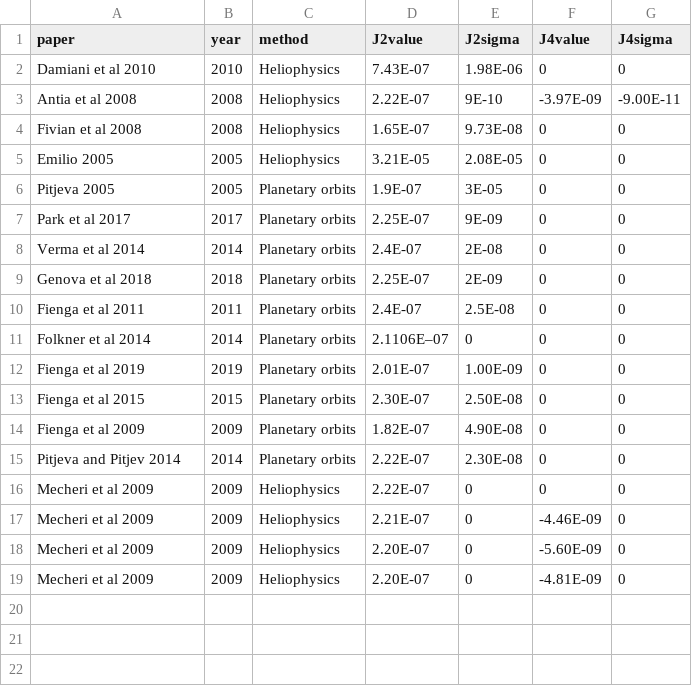
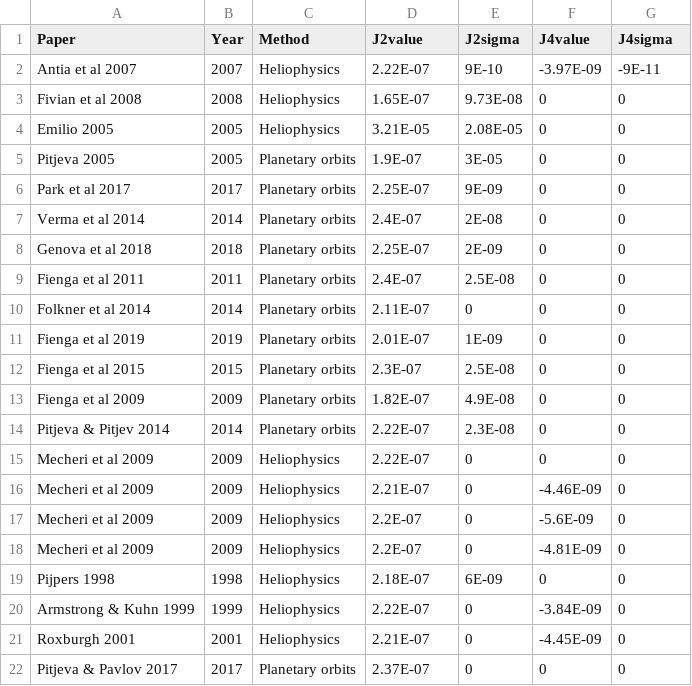
Before and after one commit to RensZ/thesis2, a CSV file: Python/JnPublications.csv, drawn as a sheet.

```diff
--- a/Python/JnPublications.csv
+++ b/Python/JnPublications.csv
@@ -1,4 +1,3 @@
-paper,year,method,J2value,J2sigma,J4value,J4sigma
-Damiani et al 2010,2010,Heliophysics,7.43E-07,1.98E-06,0,0
-Antia et al 2008,2008,Heliophysics,2.22E-07,9E-10,-3.97E-09,-9.00E-11
+Paper,Year,Method,J2value,J2sigma,J4value,J4sigma
+Antia et al 2007,2007,Heliophysics,2.22E-07,9E-10,-3.97E-09,-9E-11
 Fivian et al 2008,2008,Heliophysics,1.65E-07,9.73E-08,0,0
@@ -10,10 +9,14 @@ Genova et al 2018,2018,Planetary orbits,2.25E-07,2E-09,0,0
 Fienga et al 2011,2011,Planetary orbits,2.4E-07,2.5E-08,0,0
-Folkner et al 2014,2014,Planetary orbits,2.1106E–07,0,0,0
-Fienga et al 2019,2019,Planetary orbits,2.01E-07,1.00E-09,0,0
-Fienga et al 2015,2015,Planetary orbits,2.30E-07,2.50E-08,0,0
-Fienga et al 2009,2009,Planetary orbits,1.82E-07,4.90E-08,0,0
-Pitjeva and Pitjev 2014,2014,Planetary orbits,2.22E-07,2.30E-08,0,0
+Folkner et al 2014,2014,Planetary orbits,2.11E-07,0,0,0
+Fienga et al 2019,2019,Planetary orbits,2.01E-07,1E-09,0,0
+Fienga et al 2015,2015,Planetary orbits,2.3E-07,2.5E-08,0,0
+Fienga et al 2009,2009,Planetary orbits,1.82E-07,4.9E-08,0,0
+Pitjeva & Pitjev 2014,2014,Planetary orbits,2.22E-07,2.3E-08,0,0
 Mecheri et al 2009,2009,Heliophysics,2.22E-07,0,0,0
 Mecheri et al 2009,2009,Heliophysics,2.21E-07,0,-4.46E-09,0
-Mecheri et al 2009,2009,Heliophysics,2.20E-07,0,-5.60E-09,0
-Mecheri et al 2009,2009,Heliophysics,2.20E-07,0,-4.81E-09,0
+Mecheri et al 2009,2009,Heliophysics,2.2E-07,0,-5.6E-09,0
+Mecheri et al 2009,2009,Heliophysics,2.2E-07,0,-4.81E-09,0
+Pijpers 1998,1998,Heliophysics,2.18E-07,6E-09,0,0
+Armstrong & Kuhn 1999,1999,Heliophysics,2.22E-07,0,-3.84E-09,0
+Roxburgh 2001,2001,Heliophysics,2.21E-07,0,-4.45E-09,0
+Pitjeva & Pavlov 2017,2017,Planetary orbits,2.37E-07,0,0,0
```
Also changed, not shown: 27 other files.
